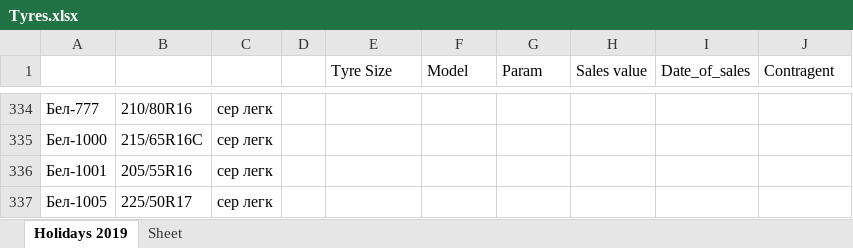
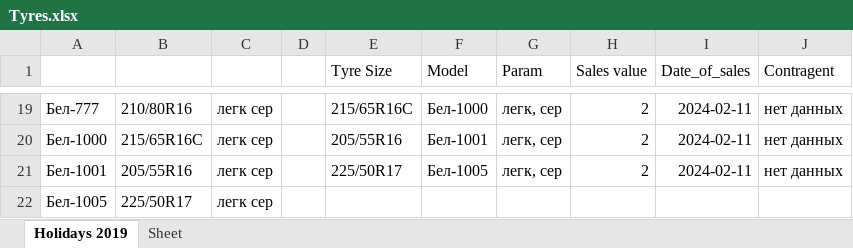
Before and after one commit to club11/TyreSellManagment, an Excel workbook: src/Tyres.xlsx, sheet Holidays 2019, drawn as a sheet; only a part is shown, gaps mark what is left out; values as stored, in another font and other column widths than the file's, no borders; addresses are those after the commit; the diff covers the shown part only; the diff names each change by its address in the sheet, - before the commit and + after, or states it on an @@ line.

```diff
--- a/src/Tyres.xlsx (sheet Holidays 2019)
+++ b/src/Tyres.xlsx (sheet Holidays 2019)
-C19:C22: сер легк
+C19:C22: легк сер
-E19 (Tyre Size): (empty)
+E19 (Tyre Size): 215/65R16C
-F19 (Model): (empty)
+F19 (Model): Бел-1000
-G19:G21 (Param): (empty)
+G19:G21 (Param): легк, сер
-H19:H21 (Sales value): (empty)
+H19:H21 (Sales value): 2
-I19:I21 (Date_of_sales): (empty)
+I19:I21 (Date_of_sales): 2024-02-11
-J19:J21 (Contragent): (empty)
+J19:J21 (Contragent): нет данных
-E20 (Tyre Size): (empty)
+E20 (Tyre Size): 205/55R16
-F20 (Model): (empty)
+F20 (Model): Бел-1001
-E21 (Tyre Size): (empty)
+E21 (Tyre Size): 225/50R17
-F21 (Model): (empty)
+F21 (Model): Бел-1005
```
Also changed, not shown: 8 added rows, 323 removed rows and 58 edited cells elsewhere in this sheet, 1 other file.
